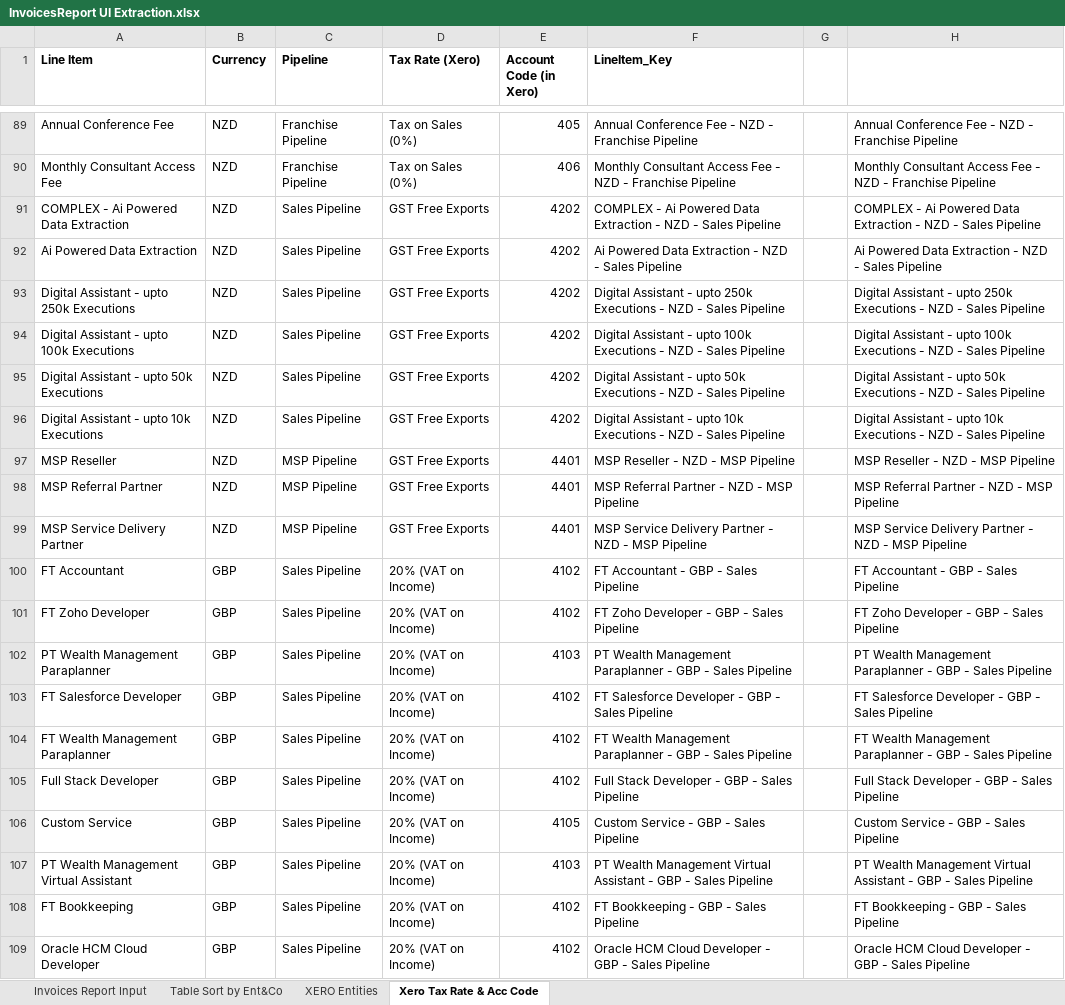
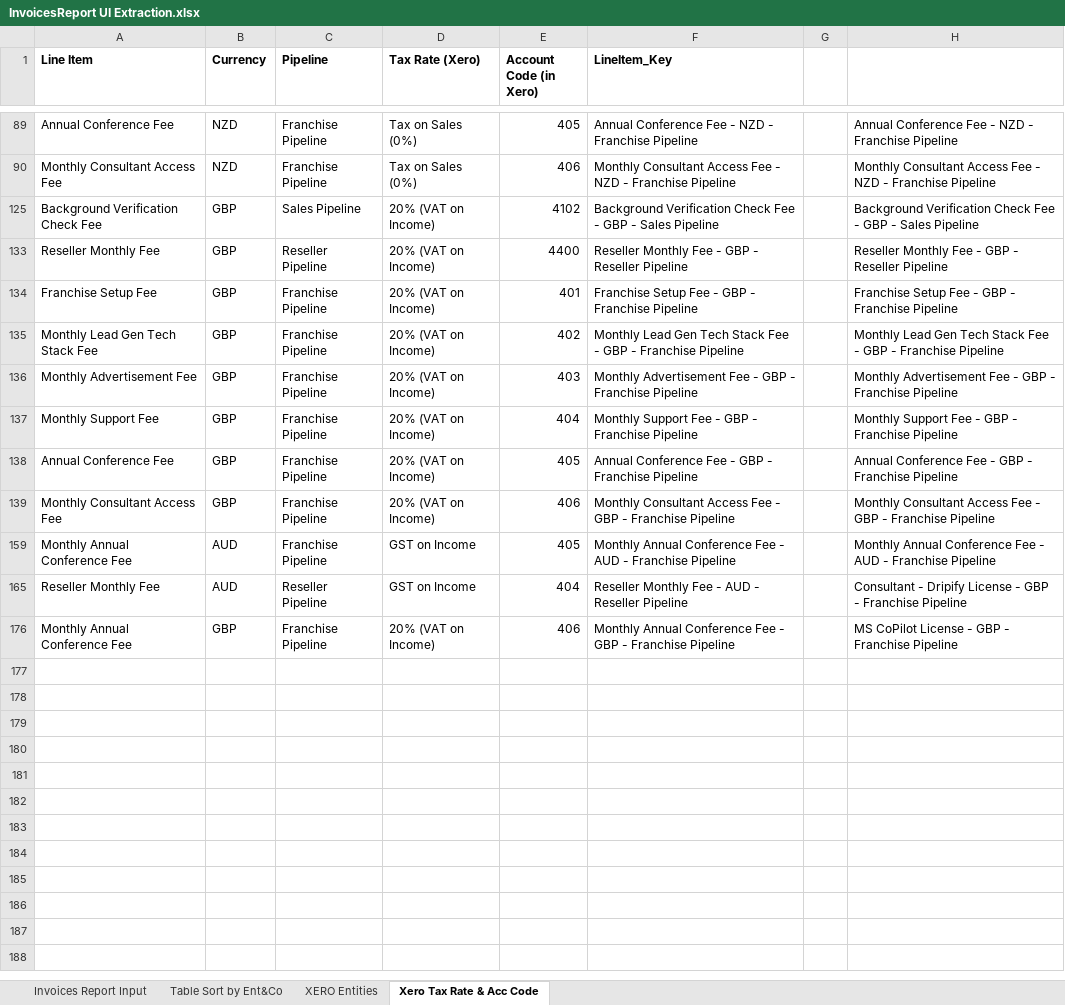
Before and after one commit to ValentaColombia/valenta-invoicing-contract-sent-performer, an Excel workbook: Data/Temp/InvoicesReport UI Extraction.xlsx, sheet Xero Tax Rate & Acc Code, drawn as a sheet; only a part is shown, gaps mark what is left out; the shorter side is filled out with more unchanged rows; values as stored, in another font and other column widths than the file's, no borders; table styles not drawn; the diff covers the shown part only; the diff names each change by its address in the sheet, - before the commit and + after, or states it on an @@ line.

```diff
--- a/Data/Temp/InvoicesReport UI Extraction.xlsx (sheet Xero Tax Rate & Acc Code)
+++ b/Data/Temp/InvoicesReport UI Extraction.xlsx (sheet Xero Tax Rate & Acc Code)
@@ row 91 hidden: COMPLEX - Ai Powered Data Extraction | NZD | Sales Pipeline | GST Free Exports | 4202 | COMPLEX - Ai Powered Data Extraction - NZD - Sales Pipeline |  | COMPLEX - Ai Powered Data Extraction - NZD - Sales Pipeline @@
@@ row 92 hidden: Ai Powered Data Extraction | NZD | Sales Pipeline | GST Free Exports | 4202 | Ai Powered Data Extraction - NZD - Sales Pipeline |  | Ai Powered Data Extraction - NZD - Sales Pipeline @@
@@ row 93 hidden: Digital Assistant - upto 250k Executions | NZD | Sales Pipeline | GST Free Exports | 4202 | Digital Assistant - upto 250k Executions - NZD - Sales Pipeline |  | Digital Assistant - upto 250k Executions - NZD - Sales Pipeline @@
@@ row 94 hidden: Digital Assistant - upto 100k Executions | NZD | Sales Pipeline | GST Free Exports | 4202 | Digital Assistant - upto 100k Executions - NZD - Sales Pipeline |  | Digital Assistant - upto 100k Executions - NZD - Sales Pipeline @@
@@ row 95 hidden: Digital Assistant - upto 50k Executions | NZD | Sales Pipeline | GST Free Exports | 4202 | Digital Assistant - upto 50k Executions - NZD - Sales Pipeline |  | Digital Assistant - upto 50k Executions - NZD - Sales Pipeline @@
@@ row 96 hidden: Digital Assistant - upto 10k Executions | NZD | Sales Pipeline | GST Free Exports | 4202 | Digital Assistant - upto 10k Executions - NZD - Sales Pipeline |  | Digital Assistant - upto 10k Executions - NZD - Sales Pipeline @@
@@ row 97 hidden: MSP Reseller | NZD | MSP Pipeline | GST Free Exports | 4401 | MSP Reseller - NZD - MSP Pipeline |  | MSP Reseller - NZD - MSP Pipeline @@
@@ row 98 hidden: MSP Referral Partner | NZD | MSP Pipeline | GST Free Exports | 4401 | MSP Referral Partner - NZD - MSP Pipeline |  | MSP Referral Partner - NZD - MSP Pipeline @@
@@ row 99 hidden: MSP Service Delivery Partner | NZD | MSP Pipeline | GST Free Exports | 4401 | MSP Service Delivery Partner - NZD - MSP Pipeline |  | MSP Service Delivery Partner - NZD - MSP Pipeline @@
@@ row 100 hidden: FT Accountant | GBP | Sales Pipeline | 20% (VAT on Income) | 4102 | FT Accountant - GBP - Sales Pipeline |  | FT Accountant - GBP - Sales Pipeline @@
@@ row 101 hidden: FT Zoho Developer | GBP | Sales Pipeline | 20% (VAT on Income) | 4102 | FT Zoho Developer - GBP - Sales Pipeline |  | FT Zoho Developer - GBP - Sales Pipeline @@
@@ row 102 hidden: PT Wealth Management Paraplanner | GBP | Sales Pipeline | 20% (VAT on Income) | 4103 | PT Wealth Management Paraplanner - GBP - Sales Pipeline |  | PT Wealth Management Paraplanner - GBP - Sales Pipeline @@
@@ row 103 hidden: FT Salesforce Developer | GBP | Sales Pipeline | 20% (VAT on Income) | 4102 | FT Salesforce Developer - GBP - Sales Pipeline |  | FT Salesforce Developer - GBP - Sales Pipeline @@
@@ row 104 hidden: FT Wealth Management Paraplanner | GBP | Sales Pipeline | 20% (VAT on Income) | 4102 | FT Wealth Management Paraplanner - GBP - Sales Pipeline |  | FT Wealth Management Paraplanner - GBP - Sales Pipeline @@
@@ row 105 hidden: Full Stack Developer | GBP | Sales Pipeline | 20% (VAT on Income) | 4102 | Full Stack Developer - GBP - Sales Pipeline |  | Full Stack Developer - GBP - Sales Pipeline @@
@@ row 106 hidden: Custom Service | GBP | Sales Pipeline | 20% (VAT on Income) | 4105 | Custom Service - GBP - Sales Pipeline |  | Custom Service - GBP - Sales Pipeline @@
@@ row 107 hidden: PT Wealth Management Virtual Assistant | GBP | Sales Pipeline | 20% (VAT on Income) | 4103 | PT Wealth Management Virtual Assistant - GBP - Sales Pipeline |  | PT Wealth Management Virtual Assistant - GBP - Sales Pipeline @@
@@ row 108 hidden: FT Bookkeeping | GBP | Sales Pipeline | 20% (VAT on Income) | 4102 | FT Bookkeeping - GBP - Sales Pipeline |  | FT Bookkeeping - GBP - Sales Pipeline @@
@@ row 109 hidden: Oracle HCM Cloud Developer | GBP | Sales Pipeline | 20% (VAT on Income) | 4102 | Oracle HCM Cloud Developer - GBP - Sales Pipeline |  | Oracle HCM Cloud Developer - GBP - Sales Pipeline @@
```
Also changed, not shown: 136 hidden or unhidden rows elsewhere in this sheet, Data/Output/Contract Sent Summary Report.xlsx, 24 other files.
